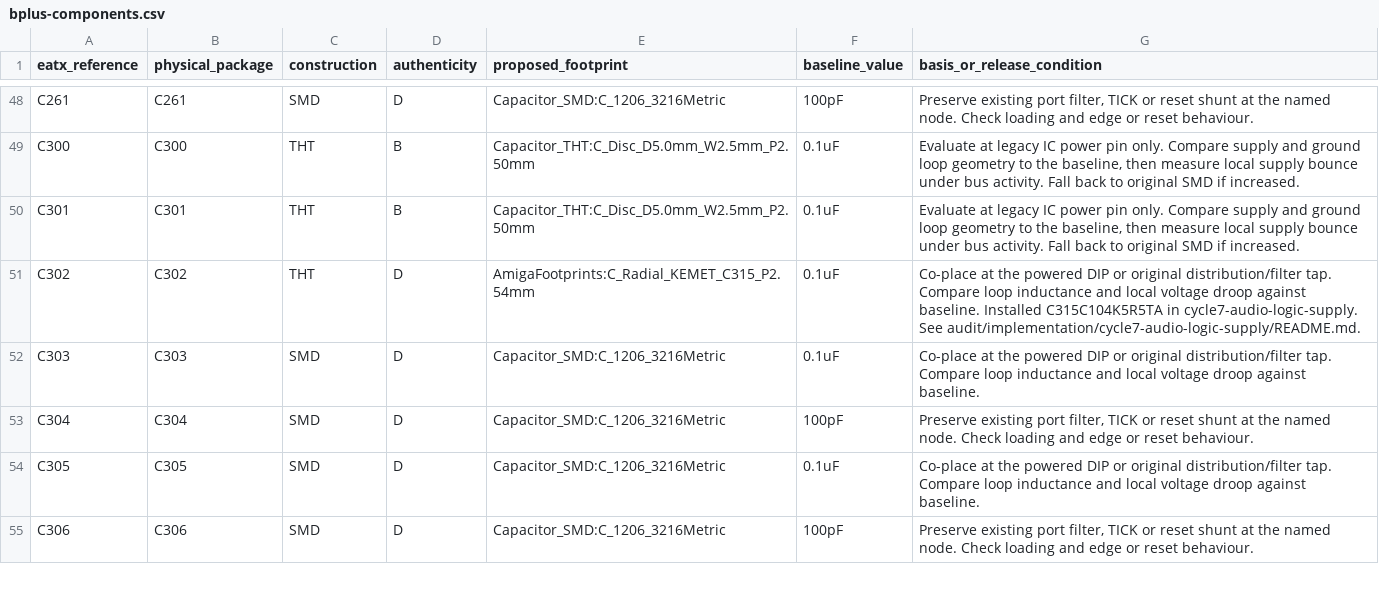
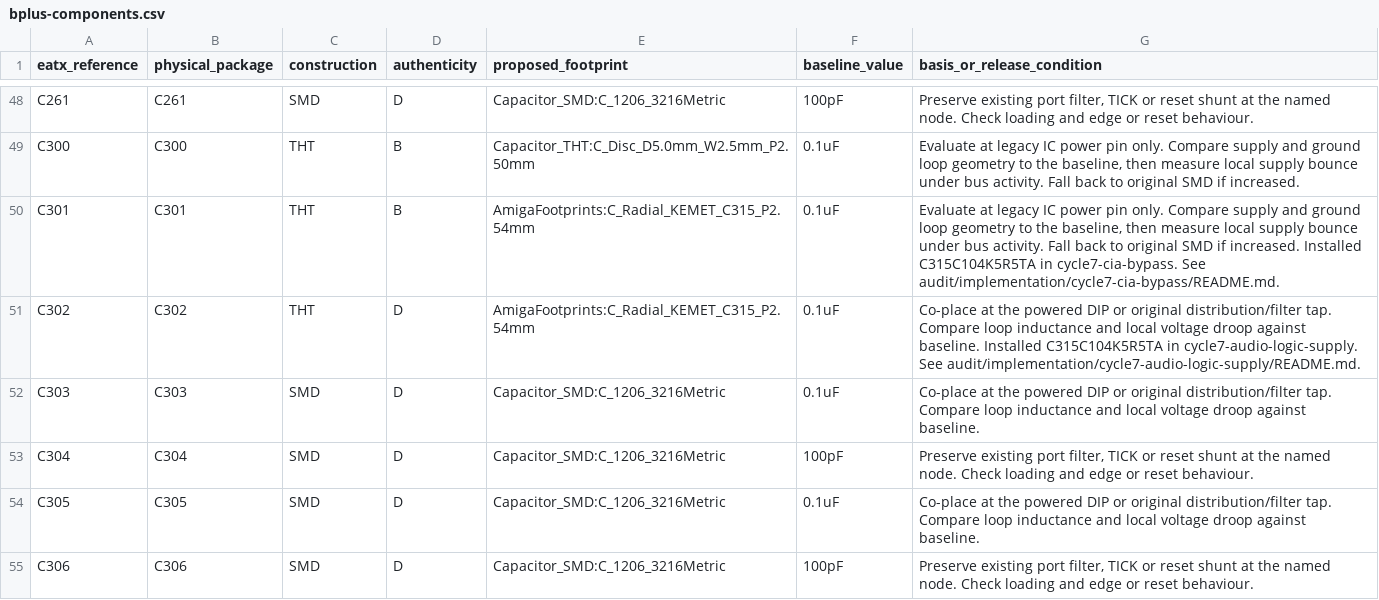
Before and after one commit to GregWinfield/Amiga-2000-EATX, a CSV file: audit/rev62/bplus-components.csv, drawn as a sheet; only a part is shown, gaps mark what is left out.

```diff
--- a/audit/rev62/bplus-components.csv
+++ b/audit/rev62/bplus-components.csv
@@ -49,3 +49,3 @@ C261,C261,SMD,D,Capacitor_SMD:C_1206_3216Metric,100pF,"Preserve existing port fi
 C300,C300,THT,B,Capacitor_THT:C_Disc_D5.0mm_W2.5mm_P2.50mm,0.1uF,"Evaluate at legacy IC power pin only. Compare supply and ground loop geometry to the baseline, then measure local supply bounce under bus activity. Fall back to original SMD if increased."
-C301,C301,THT,B,Capacitor_THT:C_Disc_D5.0mm_W2.5mm_P2.50mm,0.1uF,"Evaluate at legacy IC power pin only. Compare supply and ground loop geometry to the baseline, then measure local supply bounce under bus activity. Fall back to original SMD if increased."
+C301,C301,THT,B,AmigaFootprints:C_Radial_KEMET_C315_P2.54mm,0.1uF,"Evaluate at legacy IC power pin only. Compare supply and ground loop geometry to the baseline, then measure local supply bounce under bus activity. Fall back to original SMD if increased. Installed C315C104K5R5TA in cycle7-cia-bypass. See audit/implementation/cycle7-cia-bypass/README.md."
 C302,C302,THT,D,AmigaFootprints:C_Radial_KEMET_C315_P2.54mm,0.1uF,Co-place at the powered DIP or original distribution/filter tap. Compare loop inductance and local voltage droop against baseline. Installed C315C104K5R5TA in cycle7-audio-logic-supply. See audit/implementation/cycle7-audio-logic-supply/README.md.
```
Also changed, not shown: BOM/SCENARIO_B_PLUS.csv, 14 other files.
